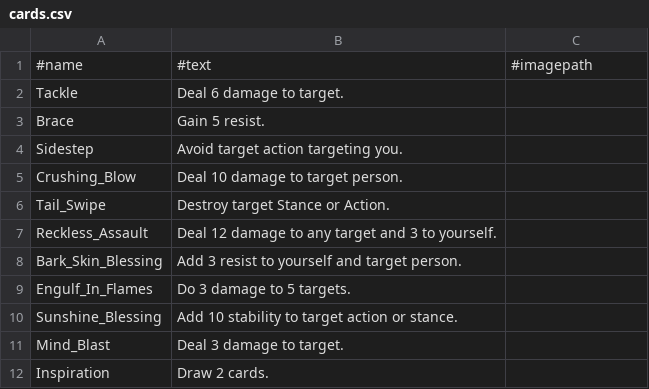
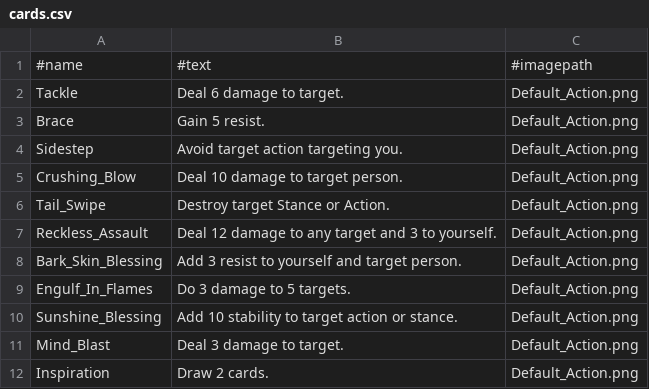
Before and after one commit to 0316d07cb3844f37b72d3883269fc780/reimagined-potato, a CSV file: resources/Cards/cards.csv, drawn as a sheet.

Commit message:
displayed a card badly

```diff
--- a/resources/Cards/cards.csv
+++ b/resources/Cards/cards.csv
@@ -1,12 +1,12 @@
 #name; #text; #imagepath
-Tackle;Deal 6 damage to target.;
-Brace;Gain 5 resist.;
-Sidestep;Avoid target action targeting you.;
-Crushing_Blow;Deal 10 damage to target person.;
-Tail_Swipe;Destroy target Stance or Action.;
-Reckless_Assault;Deal 12 damage to any target and 3 to yourself.;
-Bark_Skin_Blessing;Add 3 resist to yourself and target person.;
-Engulf_In_Flames;Do 3 damage to 5 targets.;
-Sunshine_Blessing;Add 10 stability to target action or stance.;
-Mind_Blast;Deal 3 damage to target.;
-Inspiration;Draw 2 cards.;
+Tackle;Deal 6 damage to target.;Default_Action.png
+Brace;Gain 5 resist.;Default_Action.png
+Sidestep;Avoid target action targeting you.;Default_Action.png
+Crushing_Blow;Deal 10 damage to target person.;Default_Action.png
+Tail_Swipe;Destroy target Stance or Action.;Default_Action.png
+Reckless_Assault;Deal 12 damage to any target and 3 to yourself.;Default_Action.png
+Bark_Skin_Blessing;Add 3 resist to yourself and target person.;Default_Action.png
+Engulf_In_Flames;Do 3 damage to 5 targets.;Default_Action.png
+Sunshine_Blessing;Add 10 stability to target action or stance.;Default_Action.png
+Mind_Blast;Deal 3 damage to target.;Default_Action.png
+Inspiration;Draw 2 cards.;Default_Action.png
```
Also changed, not shown: 3 other files.
